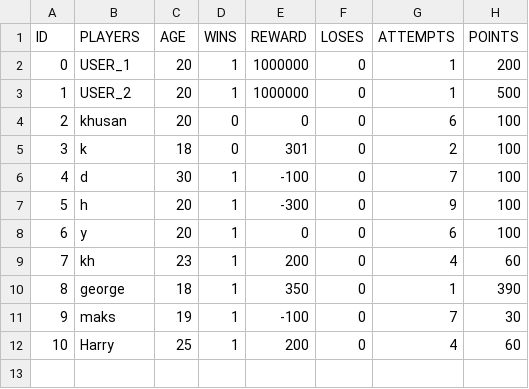
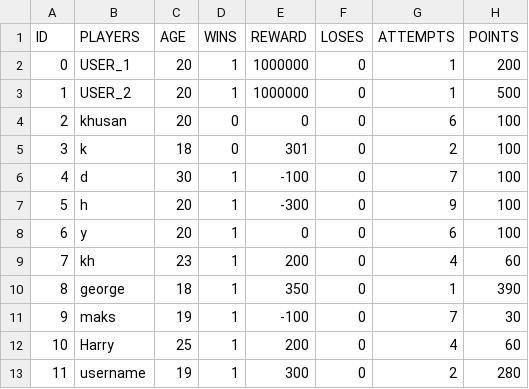
Before and after one commit to inforgstr/FSPR4-22, a CSV file: Semester_2/Lesson_2/file.csv, drawn as a sheet; the diff names each change by its address in the sheet, - before the commit and + after, or states it on an @@ line.

```diff
--- a/Semester_2/Lesson_2/file.csv
+++ b/Semester_2/Lesson_2/file.csv
+row 13: 11 | username | 19 | 1 | 300 | 0 | 2 | 280
```
Also changed, not shown: 2 other files.
